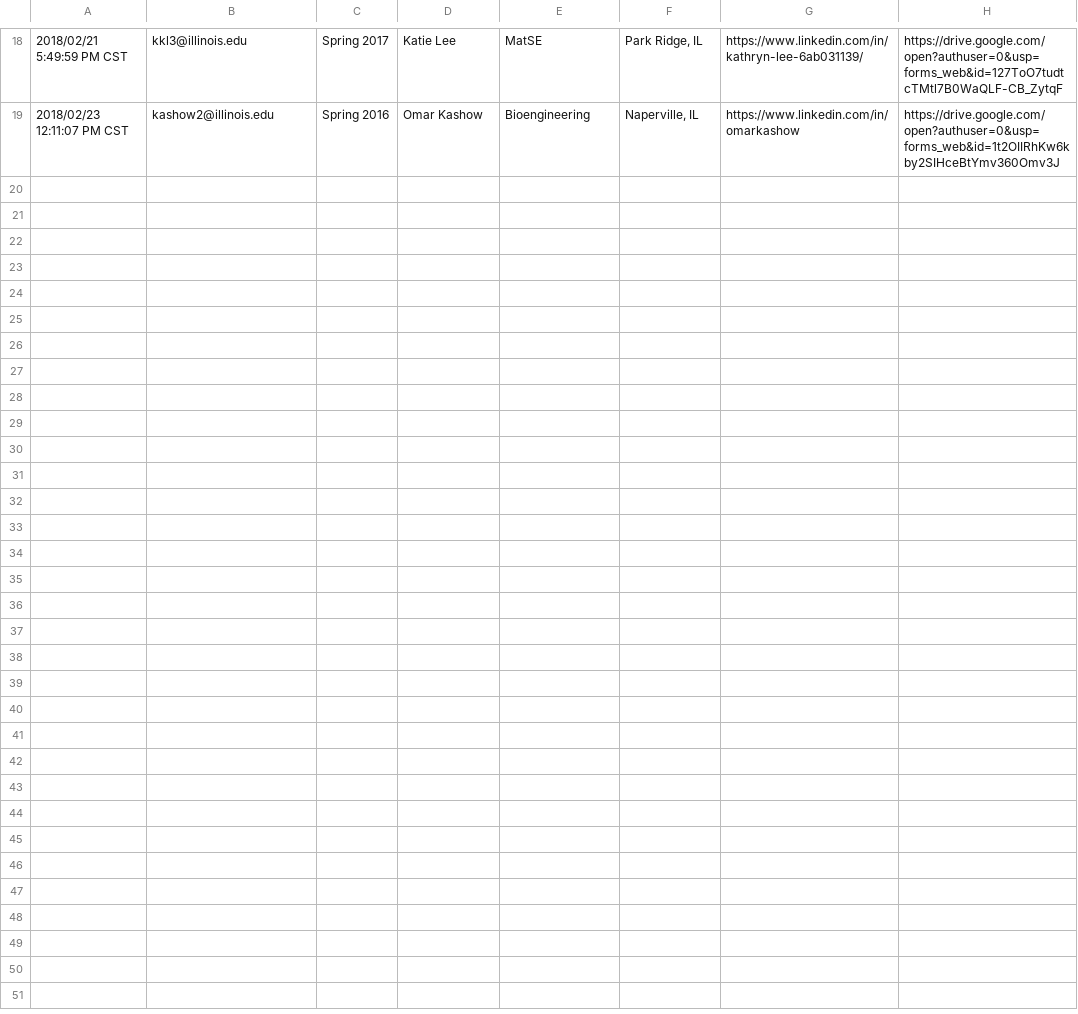
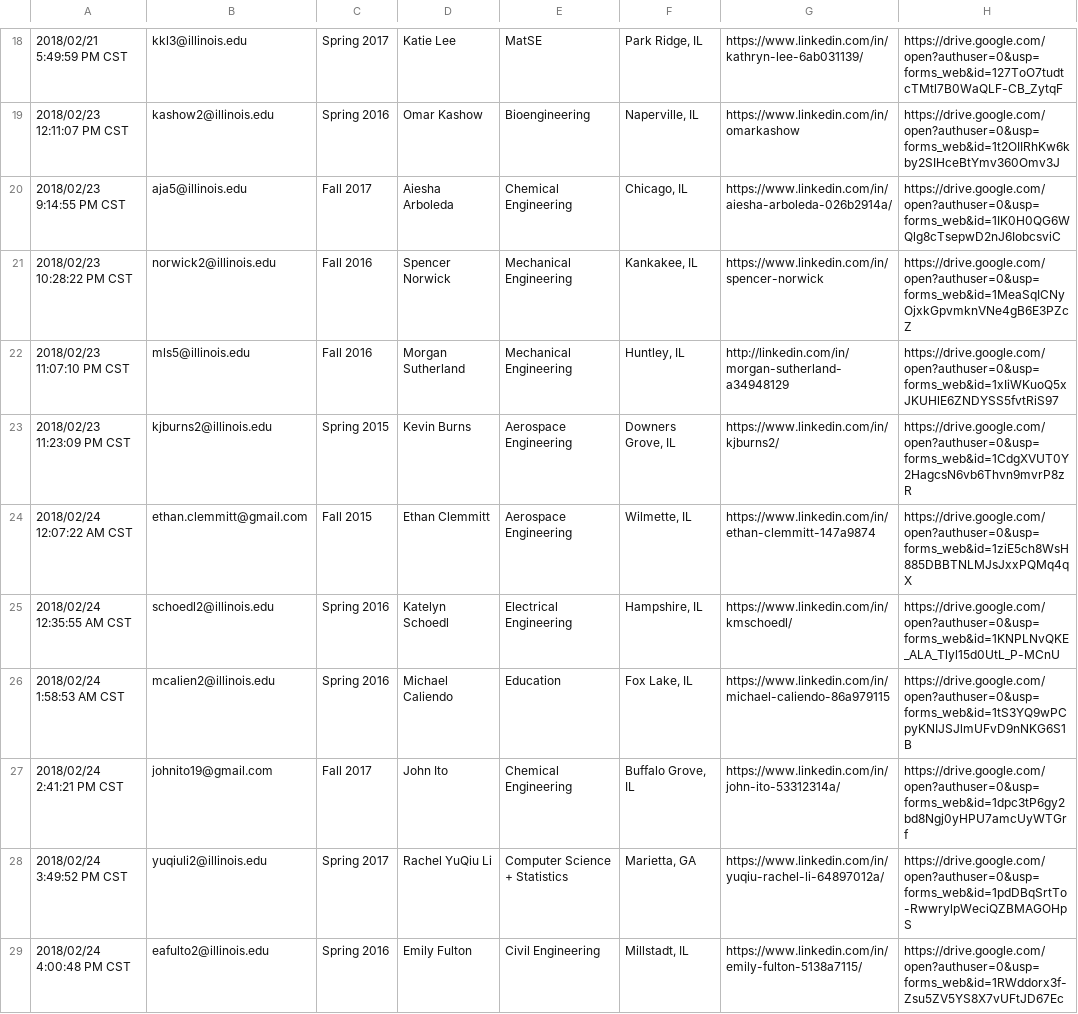
Before and after one commit to KappaThetaTau/kappathetatau.github.io, a CSV file: scripts/Theta Tau Website Brother Info.csv, drawn as a sheet; only a part is shown, gaps mark what is left out.

Commit message:
Updated brothers

```diff
--- a/scripts/Theta Tau Website Brother Info.csv
+++ b/scripts/Theta Tau Website Brother Info.csv
@@ -19 +19,11 @@
 "2018/02/23 12:11:07 PM CST","kashow2@illinois.edu","Spring 2016","Omar Kashow","Bioengineering","Naperville, IL","https://www.linkedin.com/in/omarkashow","https://drive.google.com/open?authuser=0&usp=forms_web&id=1t2OIIRhKw6kby2SIHceBtYmv360Omv3J"
+"2018/02/23 9:14:55 PM CST","aja5@illinois.edu","Fall 2017","Aiesha Arboleda","Chemical Engineering","Chicago, IL ","https://www.linkedin.com/in/aiesha-arboleda-026b2914a/","https://drive.google.com/open?authuser=0&usp=forms_web&id=1IK0H0QG6WQlg8cTsepwD2nJ6IobcsviC"
+"2018/02/23 10:28:22 PM CST","norwick2@illinois.edu","Fall 2016","Spencer Norwick","Mechanical Engineering","Kankakee, IL","https://www.linkedin.com/in/spencer-norwick","https://drive.google.com/open?authuser=0&usp=forms_web&id=1MeaSqICNyOjxkGpvmknVNe4gB6E3PZcZ"
+"2018/02/23 11:07:10 PM CST","mls5@illinois.edu","Fall 2016","Morgan Sutherland","Mechanical Engineering","Huntley, IL","http://linkedin.com/in/morgan-sutherland-a34948129","https://drive.google.com/open?authuser=0&usp=forms_web&id=1xIiWKuoQ5xJKUHlE6ZNDYSS5fvtRiS97"
+"2018/02/23 11:23:09 PM CST","kjburns2@illinois.edu","Spring 2015","Kevin Burns","Aerospace Engineering","Downers Grove, IL","https://www.linkedin.com/in/kjburns2/","https://drive.google.com/open?authuser=0&usp=forms_web&id=1CdgXVUT0Y2HagcsN6vb6Thvn9mvrP8zR"
+"2018/02/24 12:07:22 AM CST","ethan.clemmitt@gmail.com","Fall 2015","Ethan Clemmitt","Aerospace Engineering","Wilmette, IL","https://www.linkedin.com/in/ethan-clemmitt-147a9874","https://drive.google.com/open?authuser=0&usp=forms_web&id=1ziE5ch8WsH885DBBTNLMJsJxxPQMq4qX"
+"2018/02/24 12:35:55 AM CST","schoedl2@illinois.edu","Spring 2016","Katelyn Schoedl","Electrical Engineering","Hampshire, IL","https://www.linkedin.com/in/kmschoedl/","https://drive.google.com/open?authuser=0&usp=forms_web&id=1KNPLNvQKE_ALA_Tlyl15d0UtL_P-MCnU"
+"2018/02/24 1:58:53 AM CST","mcalien2@illinois.edu","Spring 2016","Michael Caliendo","Education","Fox Lake, IL","https://www.linkedin.com/in/michael-caliendo-86a979115","https://drive.google.com/open?authuser=0&usp=forms_web&id=1tS3YQ9wPCpyKNIJSJlmUFvD9nNKG6S1B"
+"2018/02/24 2:41:21 PM CST","johnito19@gmail.com","Fall 2017","John Ito","Chemical Engineering","Buffalo Grove, IL","https://www.linkedin.com/in/john-ito-53312314a/","https://drive.google.com/open?authuser=0&usp=forms_web&id=1dpc3tP6gy2bd8Ngj0yHPU7amcUyWTGrf"
+"2018/02/24 3:49:52 PM CST","yuqiuli2@illinois.edu","Spring 2017","Rachel YuQiu Li","Computer Science + Statistics","Marietta, GA","https://www.linkedin.com/in/yuqiu-rachel-li-64897012a/","https://drive.google.com/open?authuser=0&usp=forms_web&id=1pdDBqSrtTo-RwwrylpWeciQZBMAGOHpS"
+"2018/02/24 4:00:48 PM CST","eafulto2@illinois.edu","Spring 2016","Emily Fulton","Civil Engineering","Millstadt, IL","https://www.linkedin.com/in/emily-fulton-5138a7115/","https://drive.google.com/open?authuser=0&usp=forms_web&id=1RWddorx3f-Zsu5ZV5YS8X7vUFtJD67Ec"
```
Also changed, not shown: 11 other files.
